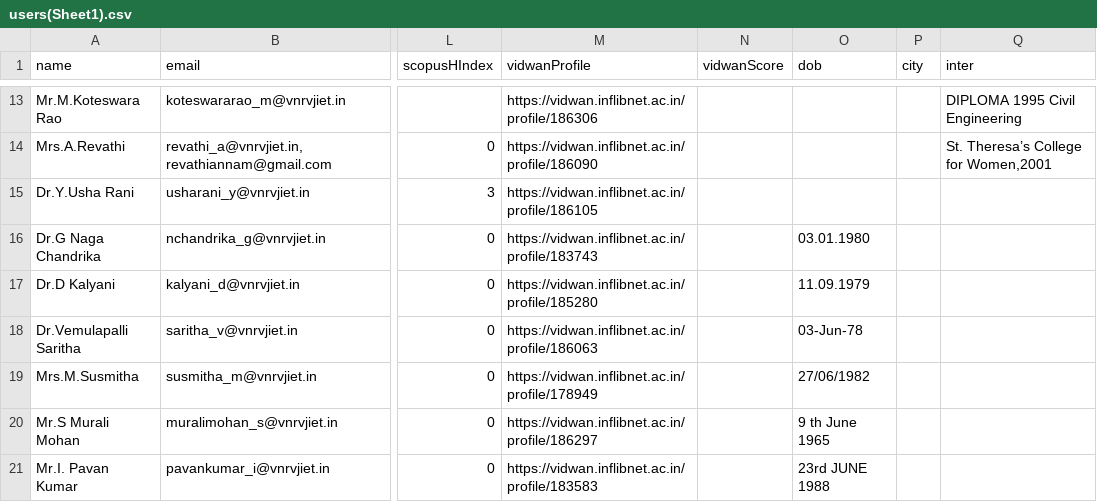
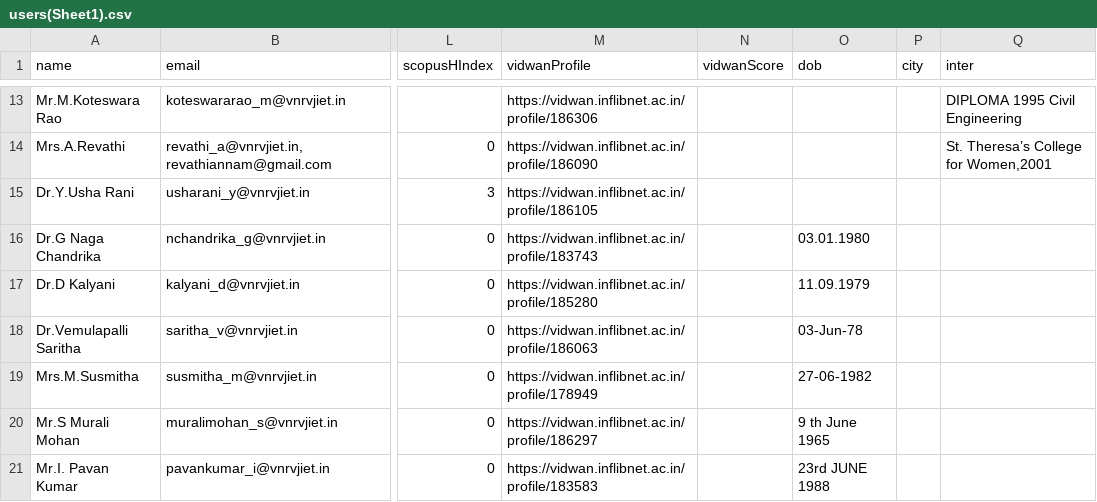
Before and after one commit to RishithReddyRR/Major-Project, a CSV file: new data/users(Sheet1).csv, drawn as a sheet; only a part is shown, gaps mark what is left out; the diff names each change by its address in the sheet, - before the commit and + after, or states it on an @@ line.

```diff
--- a/new data/users(Sheet1).csv
+++ b/new data/users(Sheet1).csv
-O19 (dob): 27/06/1982
+O19 (dob): 27-06-1982
```
Also changed, not shown: 22 other files.
